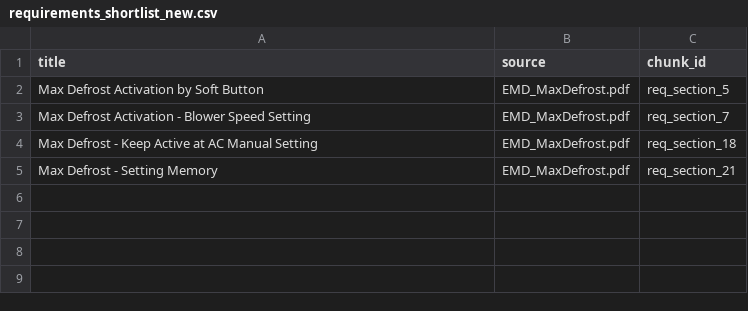
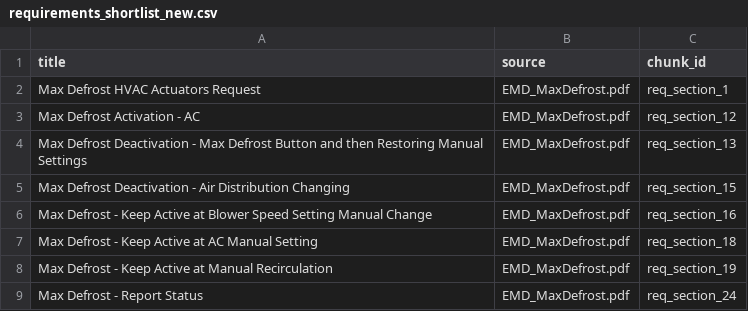
Before and after one commit to bahramGithubRepository/logic-pos-poc, a CSV file: Requirements/requirements_shortlist_new.csv, drawn as a sheet.

Commit message:
Update requirements_shortlist_new.csv

```diff
--- a/Requirements/requirements_shortlist_new.csv
+++ b/Requirements/requirements_shortlist_new.csv
@@ -1,5 +1,9 @@
 title,source,chunk_id
-Max Defrost Activation by Soft Button,EMD_MaxDefrost.pdf,req_section_5
-Max Defrost Activation - Blower Speed Setting,EMD_MaxDefrost.pdf,req_section_7
+Max Defrost HVAC Actuators Request,EMD_MaxDefrost.pdf,req_section_1
+Max Defrost Activation - AC,EMD_MaxDefrost.pdf,req_section_12
+Max Defrost Deactivation - Max Defrost Button and then Restoring Manual Settings,EMD_MaxDefrost.pdf,req_section_13
+Max Defrost Deactivation - Air Distribution Changing,EMD_MaxDefrost.pdf,req_section_15
+Max Defrost - Keep Active at Blower Speed Setting Manual Change,EMD_MaxDefrost.pdf,req_section_16
 Max Defrost - Keep Active at AC Manual Setting,EMD_MaxDefrost.pdf,req_section_18
-Max Defrost - Setting Memory,EMD_MaxDefrost.pdf,req_section_21
+Max Defrost - Keep Active at Manual Recirculation,EMD_MaxDefrost.pdf,req_section_19
+Max Defrost - Report Status,EMD_MaxDefrost.pdf,req_section_24
```
